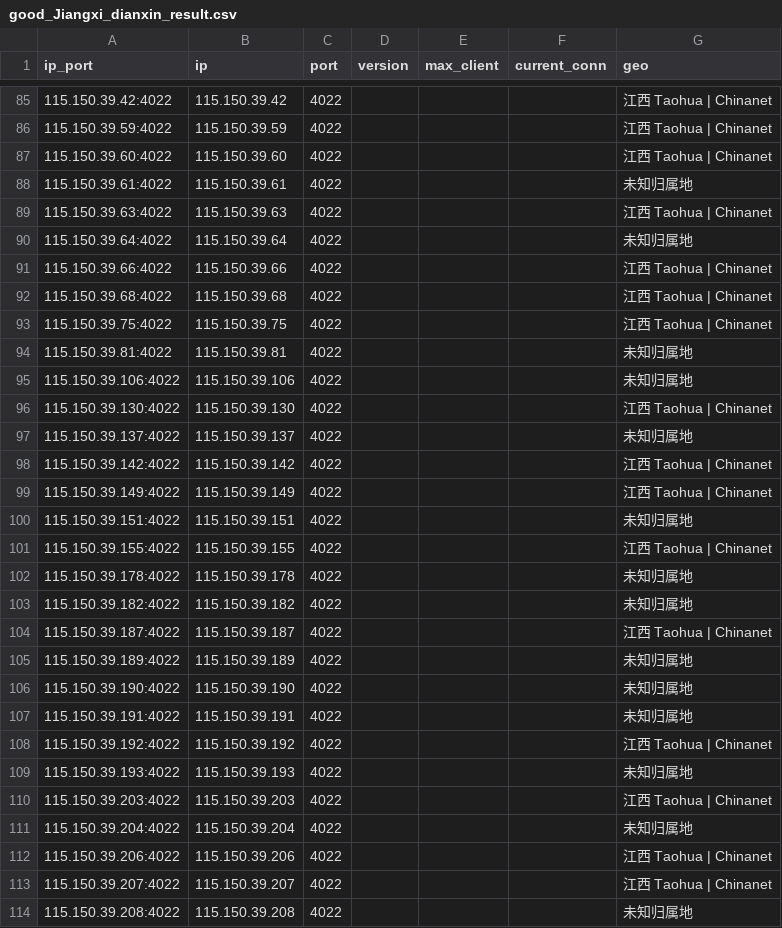
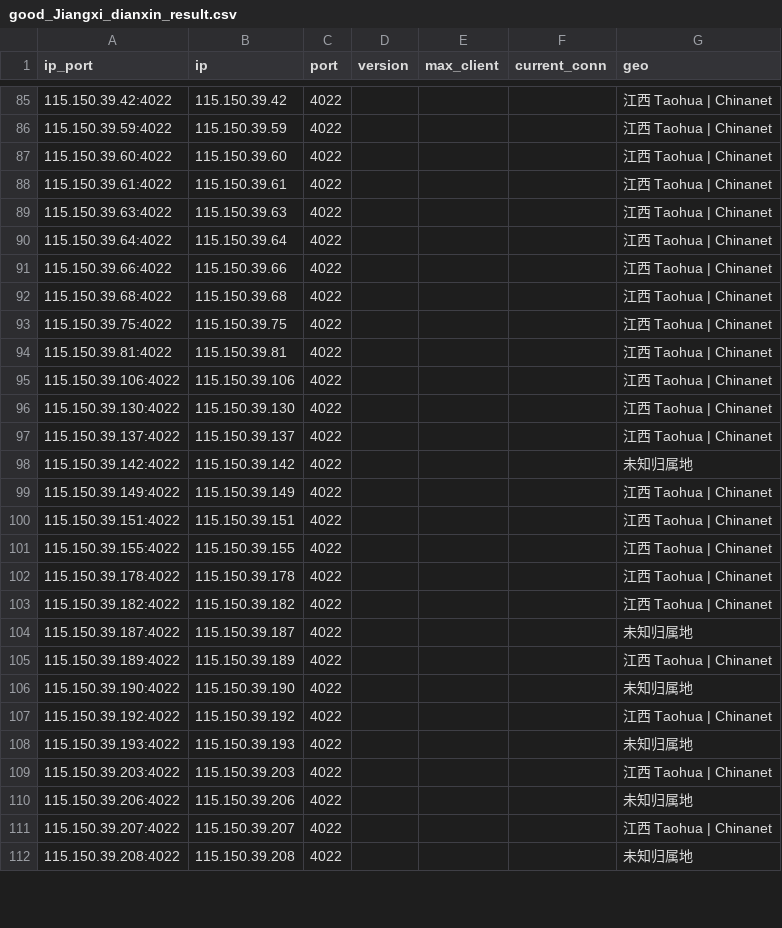
Before and after one commit to ykyfy1/jxdx, a CSV file: ip/good_Jiangxi_dianxin_result.csv, drawn as a sheet; only a part is shown, gaps mark what is left out; the diff covers the shown part only.

```diff
--- a/ip/good_Jiangxi_dianxin_result.csv
+++ b/ip/good_Jiangxi_dianxin_result.csv
@@ -87,5 +87,5 @@
 115.150.39.60:4022,115.150.39.60,4022,,,,江西 Taohua | Chinanet
-115.150.39.61:4022,115.150.39.61,4022,,,,未知归属地
+115.150.39.61:4022,115.150.39.61,4022,,,,江西 Taohua | Chinanet
 115.150.39.63:4022,115.150.39.63,4022,,,,江西 Taohua | Chinanet
-115.150.39.64:4022,115.150.39.64,4022,,,,未知归属地
+115.150.39.64:4022,115.150.39.64,4022,,,,江西 Taohua | Chinanet
 115.150.39.66:4022,115.150.39.66,4022,,,,江西 Taohua | Chinanet
@@ -93,16 +93,15 @@
 115.150.39.75:4022,115.150.39.75,4022,,,,江西 Taohua | Chinanet
-115.150.39.81:4022,115.150.39.81,4022,,,,未知归属地
-115.150.39.106:4022,115.150.39.106,4022,,,,未知归属地
+115.150.39.81:4022,115.150.39.81,4022,,,,江西 Taohua | Chinanet
+115.150.39.106:4022,115.150.39.106,4022,,,,江西 Taohua | Chinanet
 115.150.39.130:4022,115.150.39.130,4022,,,,江西 Taohua | Chinanet
-115.150.39.137:4022,115.150.39.137,4022,,,,未知归属地
-115.150.39.142:4022,115.150.39.142,4022,,,,江西 Taohua | Chinanet
+115.150.39.137:4022,115.150.39.137,4022,,,,江西 Taohua | Chinanet
+115.150.39.142:4022,115.150.39.142,4022,,,,未知归属地
 115.150.39.149:4022,115.150.39.149,4022,,,,江西 Taohua | Chinanet
-115.150.39.151:4022,115.150.39.151,4022,,,,未知归属地
+115.150.39.151:4022,115.150.39.151,4022,,,,江西 Taohua | Chinanet
 115.150.39.155:4022,115.150.39.155,4022,,,,江西 Taohua | Chinanet
-115.150.39.178:4022,115.150.39.178,4022,,,,未知归属地
-115.150.39.182:4022,115.150.39.182,4022,,,,未知归属地
-115.150.39.187:4022,115.150.39.187,4022,,,,江西 Taohua | Chinanet
-115.150.39.189:4022,115.150.39.189,4022,,,,未知归属地
+115.150.39.178:4022,115.150.39.178,4022,,,,江西 Taohua | Chinanet
+115.150.39.182:4022,115.150.39.182,4022,,,,江西 Taohua | Chinanet
+115.150.39.187:4022,115.150.39.187,4022,,,,未知归属地
+115.150.39.189:4022,115.150.39.189,4022,,,,江西 Taohua | Chinanet
 115.150.39.190:4022,115.150.39.190,4022,,,,未知归属地
-115.150.39.191:4022,115.150.39.191,4022,,,,未知归属地
 115.150.39.192:4022,115.150.39.192,4022,,,,江西 Taohua | Chinanet
@@ -110,4 +109,3 @@
 115.150.39.203:4022,115.150.39.203,4022,,,,江西 Taohua | Chinanet
-115.150.39.204:4022,115.150.39.204,4022,,,,未知归属地
-115.150.39.206:4022,115.150.39.206,4022,,,,江西 Taohua | Chinanet
+115.150.39.206:4022,115.150.39.206,4022,,,,未知归属地
 115.150.39.207:4022,115.150.39.207,4022,,,,江西 Taohua | Chinanet
```
Also changed, not shown: 8 added rows, 9 removed rows and 4 edited cells elsewhere in this file, 5 other files.
